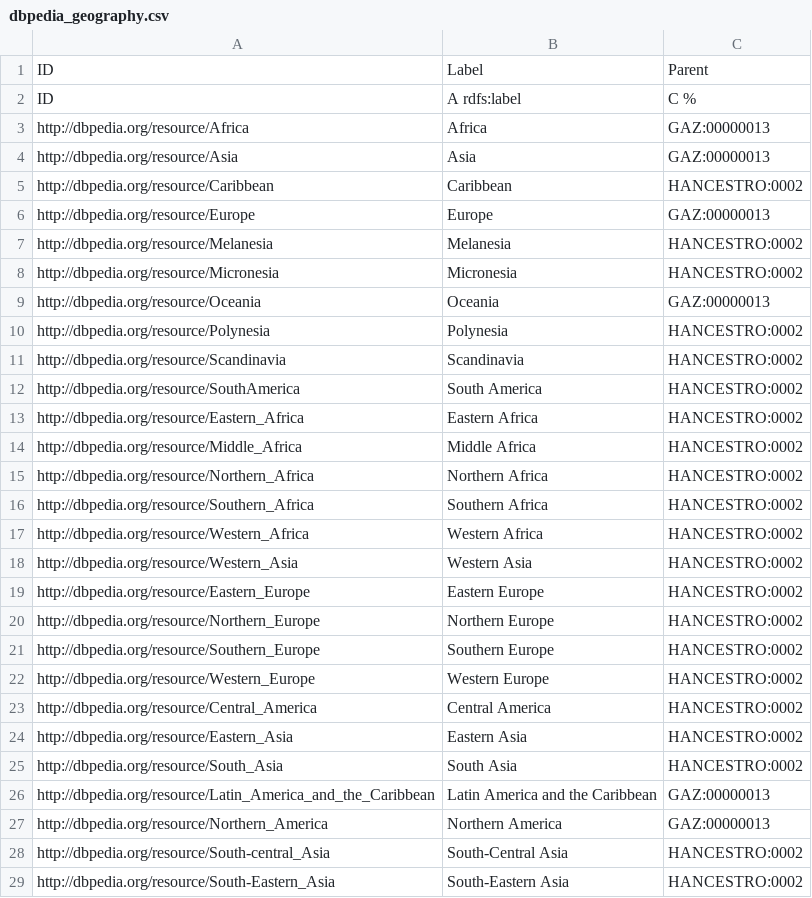
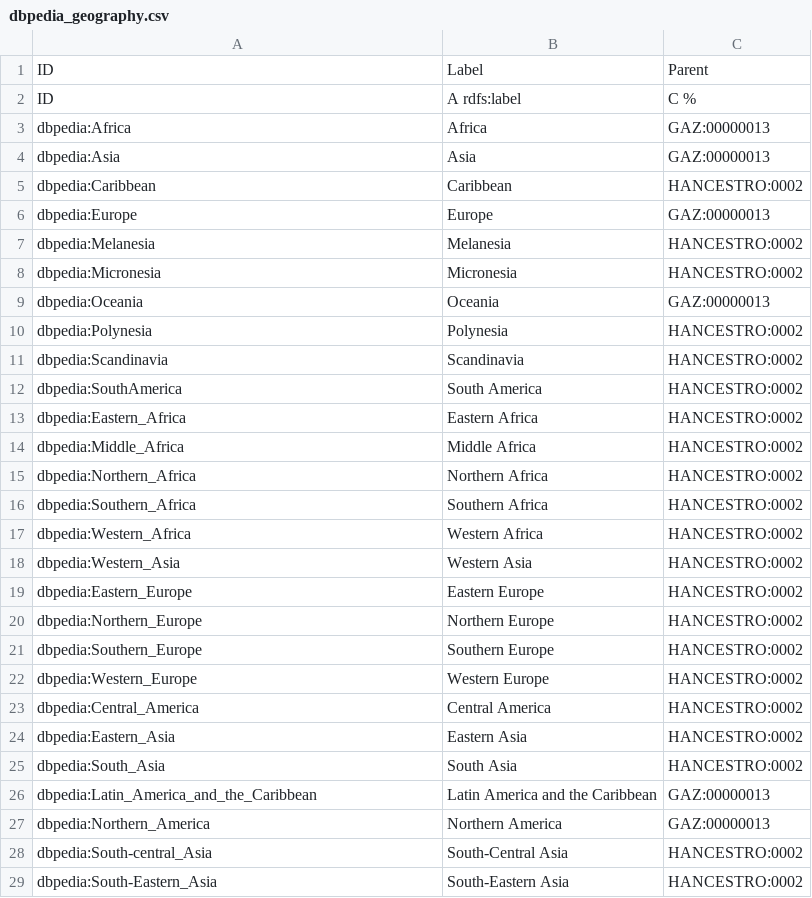
Before and after one commit to EBISPOT/hancestro, a CSV file: src/templates/dbpedia_geography.csv, drawn as a sheet.

Commit message:
add dbpedia_geography component

```diff
--- a/src/templates/dbpedia_geography.csv
+++ b/src/templates/dbpedia_geography.csv
@@ -2,28 +2,28 @@
 ID,A rdfs:label,C %
-http://dbpedia.org/resource/Africa,Africa,GAZ:00000013
-http://dbpedia.org/resource/Asia,Asia,GAZ:00000013
-http://dbpedia.org/resource/Caribbean,Caribbean,HANCESTRO:0002
-http://dbpedia.org/resource/Europe,Europe,GAZ:00000013
-http://dbpedia.org/resource/Melanesia,Melanesia,HANCESTRO:0002
-http://dbpedia.org/resource/Micronesia,Micronesia,HANCESTRO:0002
-http://dbpedia.org/resource/Oceania,Oceania,GAZ:00000013
-http://dbpedia.org/resource/Polynesia,Polynesia,HANCESTRO:0002
-http://dbpedia.org/resource/Scandinavia,Scandinavia,HANCESTRO:0002
-http://dbpedia.org/resource/SouthAmerica,South America,HANCESTRO:0002
-http://dbpedia.org/resource/Eastern_Africa,Eastern Africa,HANCESTRO:0002
-http://dbpedia.org/resource/Middle_Africa,Middle Africa,HANCESTRO:0002
-http://dbpedia.org/resource/Northern_Africa,Northern Africa,HANCESTRO:0002
-http://dbpedia.org/resource/Southern_Africa,Southern Africa,HANCESTRO:0002
-http://dbpedia.org/resource/Western_Africa,Western Africa,HANCESTRO:0002
-http://dbpedia.org/resource/Western_Asia,Western Asia,HANCESTRO:0002
-http://dbpedia.org/resource/Eastern_Europe,Eastern Europe,HANCESTRO:0002
-http://dbpedia.org/resource/Northern_Europe,Northern Europe,HANCESTRO:0002
-http://dbpedia.org/resource/Southern_Europe,Southern Europe,HANCESTRO:0002
-http://dbpedia.org/resource/Western_Europe,Western Europe,HANCESTRO:0002
-http://dbpedia.org/resource/Central_America,Central America,HANCESTRO:0002
-http://dbpedia.org/resource/Eastern_Asia,Eastern Asia,HANCESTRO:0002
-http://dbpedia.org/resource/South_Asia,South Asia,HANCESTRO:0002
-http://dbpedia.org/resource/Latin_America_and_the_Caribbean,Latin America and the Caribbean,GAZ:00000013
-http://dbpedia.org/resource/Northern_America,Northern America,GAZ:00000013
-http://dbpedia.org/resource/South-central_Asia,South-Central Asia,HANCESTRO:0002
-http://dbpedia.org/resource/South-Eastern_Asia,South-Eastern Asia,HANCESTRO:0002
+dbpedia:Africa,Africa,GAZ:00000013
+dbpedia:Asia,Asia,GAZ:00000013
+dbpedia:Caribbean,Caribbean,HANCESTRO:0002
+dbpedia:Europe,Europe,GAZ:00000013
+dbpedia:Melanesia,Melanesia,HANCESTRO:0002
+dbpedia:Micronesia,Micronesia,HANCESTRO:0002
+dbpedia:Oceania,Oceania,GAZ:00000013
+dbpedia:Polynesia,Polynesia,HANCESTRO:0002
+dbpedia:Scandinavia,Scandinavia,HANCESTRO:0002
+dbpedia:SouthAmerica,South America,HANCESTRO:0002
+dbpedia:Eastern_Africa,Eastern Africa,HANCESTRO:0002
+dbpedia:Middle_Africa,Middle Africa,HANCESTRO:0002
+dbpedia:Northern_Africa,Northern Africa,HANCESTRO:0002
+dbpedia:Southern_Africa,Southern Africa,HANCESTRO:0002
+dbpedia:Western_Africa,Western Africa,HANCESTRO:0002
+dbpedia:Western_Asia,Western Asia,HANCESTRO:0002
+dbpedia:Eastern_Europe,Eastern Europe,HANCESTRO:0002
+dbpedia:Northern_Europe,Northern Europe,HANCESTRO:0002
+dbpedia:Southern_Europe,Southern Europe,HANCESTRO:0002
+dbpedia:Western_Europe,Western Europe,HANCESTRO:0002
+dbpedia:Central_America,Central America,HANCESTRO:0002
+dbpedia:Eastern_Asia,Eastern Asia,HANCESTRO:0002
+dbpedia:South_Asia,South Asia,HANCESTRO:0002
+dbpedia:Latin_America_and_the_Caribbean,Latin America and the Caribbean,GAZ:00000013
+dbpedia:Northern_America,Northern America,GAZ:00000013
+dbpedia:South-central_Asia,South-Central Asia,HANCESTRO:0002
+dbpedia:South-Eastern_Asia,South-Eastern Asia,HANCESTRO:0002
```
Also changed, not shown: 5 other files.
